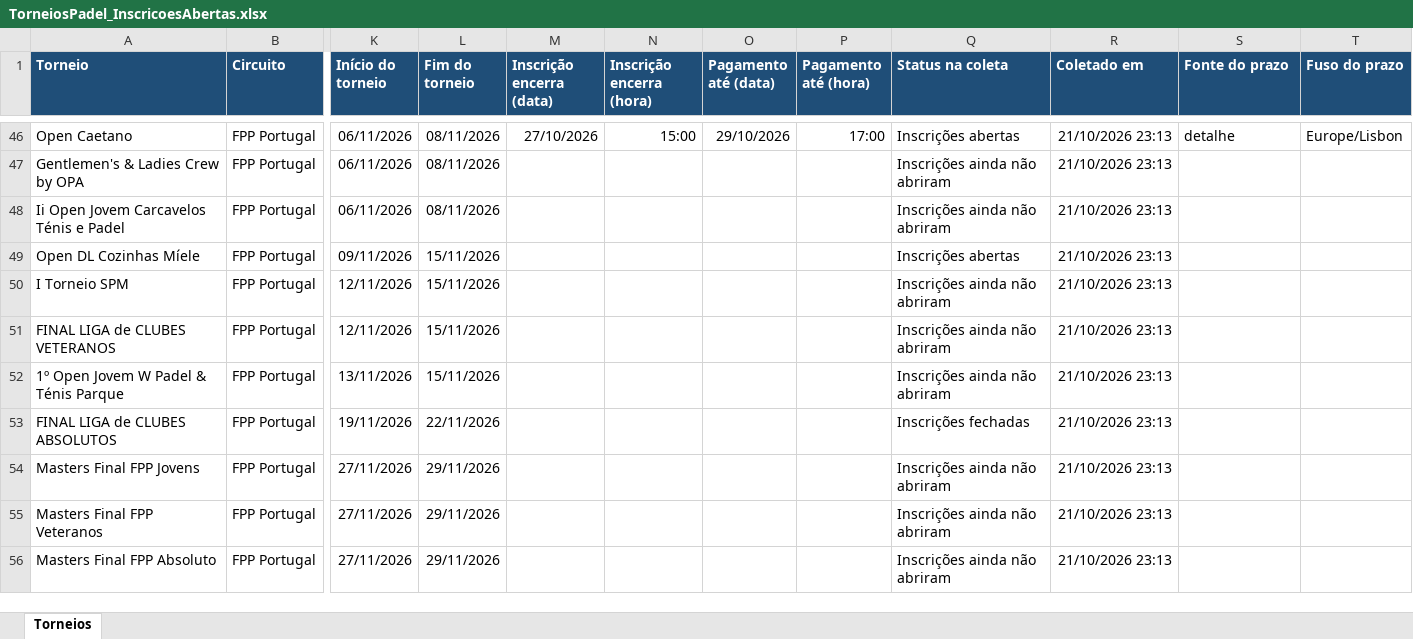
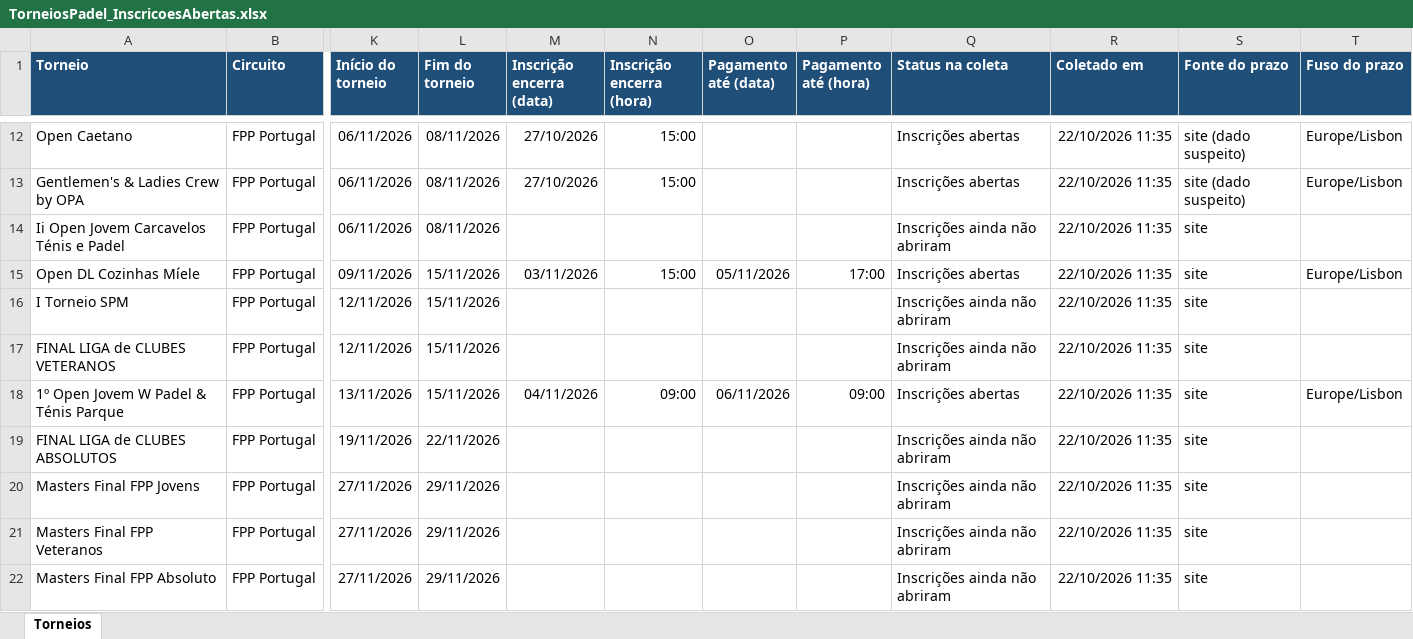
Before and after one commit to marceloribeiro1711/PSC_PRO, an Excel workbook: TorneiosPadel_InscricoesAbertas.xlsx, sheet Torneios, drawn as a sheet; only a part is shown, gaps mark what is left out; values as stored, in another font and other column widths than the file's, no borders; addresses are those after the commit; the diff covers the shown part only; the diff names each change by its address in the sheet, - before the commit and + after, or states it on an @@ line.

```diff
--- a/TorneiosPadel_InscricoesAbertas.xlsx (sheet Torneios)
+++ b/TorneiosPadel_InscricoesAbertas.xlsx (sheet Torneios)
-O12 (Pagamento até (data)): 29/10/2026
+O12 (Pagamento até (data)): (empty)
-P12 (Pagamento até (hora)): 17:00
+P12 (Pagamento até (hora)): (empty)
-R12:R22 (Coletado em): 21/10/2026 23:13
+R12:R22 (Coletado em): 22/10/2026 11:35
-S12 (Fonte do prazo): detalhe
+S12 (Fonte do prazo): site (dado suspeito)
-M13 (Inscrição encerra (data)): (empty)
+M13 (Inscrição encerra (data)): 27/10/2026
-N13 (Inscrição encerra (hora)): (empty)
+N13 (Inscrição encerra (hora)): 15:00
-Q13 (Status na coleta): Inscrições ainda não abriram
+Q13 (Status na coleta): Inscrições abertas
-S13 (Fonte do prazo): (empty)
+S13 (Fonte do prazo): site (dado suspeito)
-T13 (Fuso do prazo): (empty)
+T13 (Fuso do prazo): Europe/Lisbon
-S14:S22 (Fonte do prazo): (empty)
+S14:S22 (Fonte do prazo): site
-M15 (Inscrição encerra (data)): (empty)
+M15 (Inscrição encerra (data)): 03/11/2026
-N15 (Inscrição encerra (hora)): (empty)
+N15 (Inscrição encerra (hora)): 15:00
-O15 (Pagamento até (data)): (empty)
+O15 (Pagamento até (data)): 05/11/2026
-P15 (Pagamento até (hora)): (empty)
+P15 (Pagamento até (hora)): 17:00
-T15 (Fuso do prazo): (empty)
+T15 (Fuso do prazo): Europe/Lisbon
-M18 (Inscrição encerra (data)): (empty)
+M18 (Inscrição encerra (data)): 04/11/2026
-N18 (Inscrição encerra (hora)): (empty)
+N18 (Inscrição encerra (hora)): 09:00
-O18 (Pagamento até (data)): (empty)
+O18 (Pagamento até (data)): 06/11/2026
-P18 (Pagamento até (hora)): (empty)
+P18 (Pagamento até (hora)): 09:00
-Q18 (Status na coleta): Inscrições ainda não abriram
+Q18 (Status na coleta): Inscrições abertas
-T18 (Fuso do prazo): (empty)
+T18 (Fuso do prazo): Europe/Lisbon
-Q19 (Status na coleta): Inscrições fechadas
+Q19 (Status na coleta): Inscrições ainda não abriram
```
Also changed, not shown: 34 removed rows and 48 edited cells elsewhere in this sheet, 1 other file.
